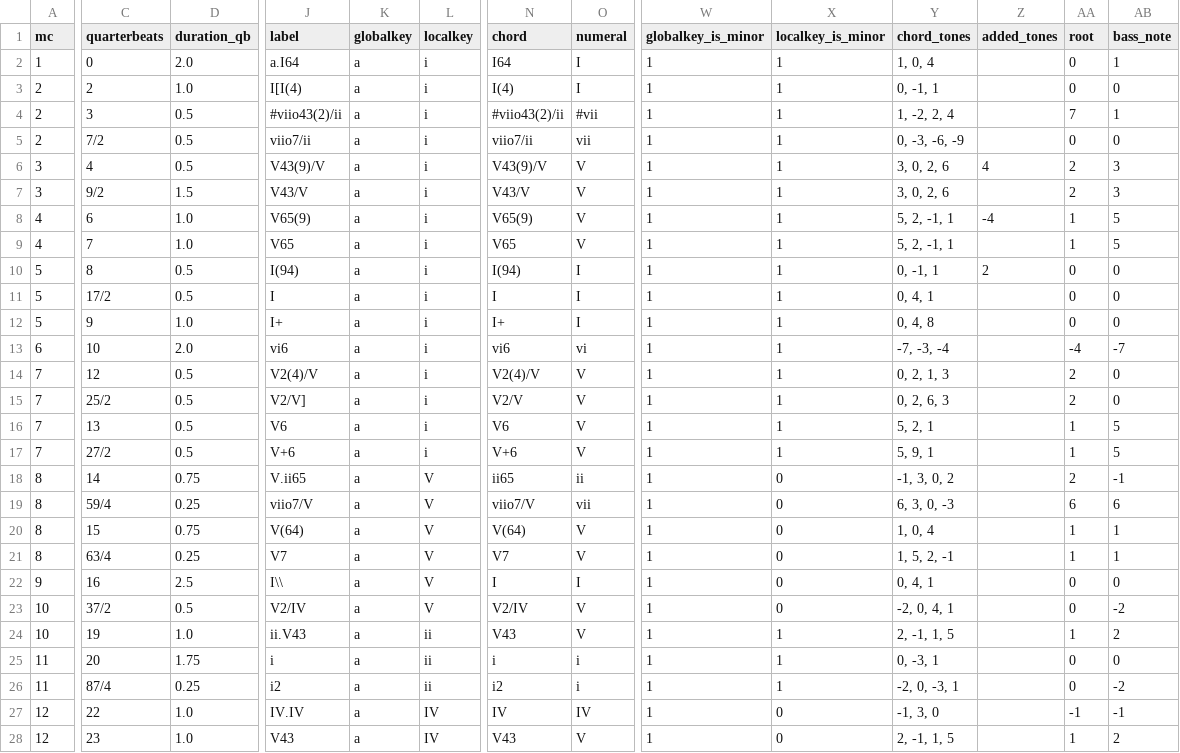
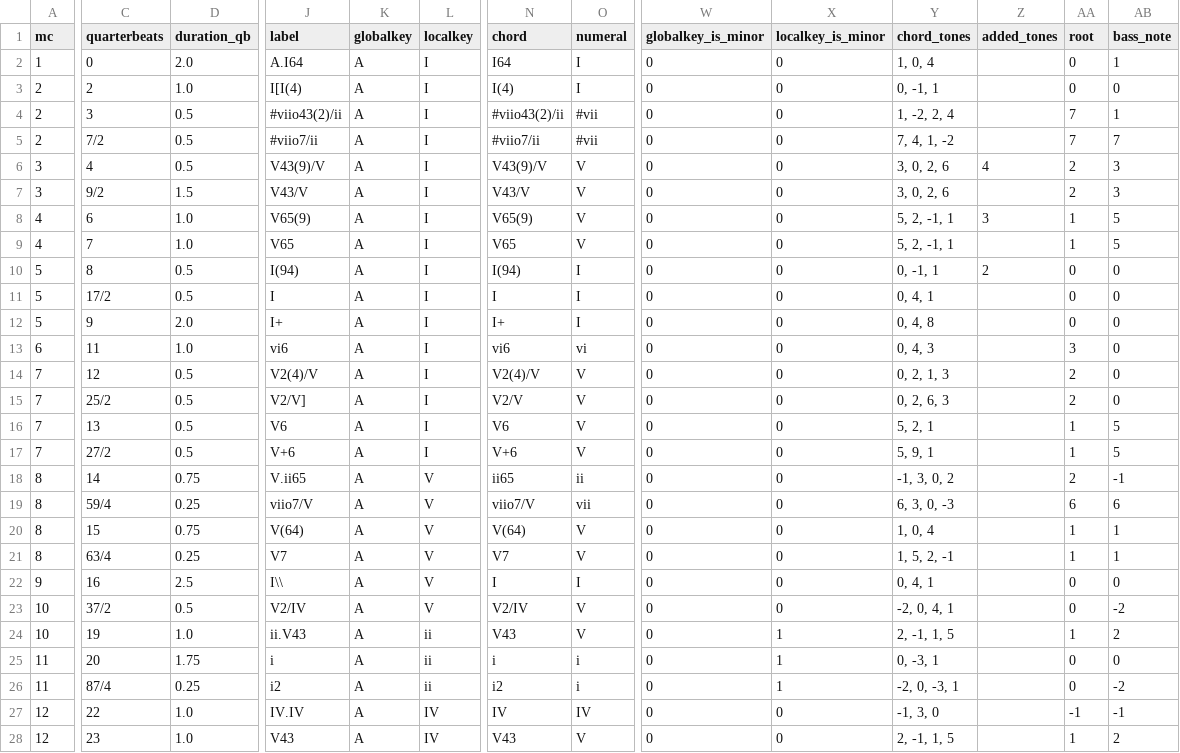
Before and after one commit to DCMLab/schumann_liederkreis, a TSV file: harmonies/op39n02.harmonies.tsv, drawn as a sheet; only a part is shown, gaps mark what is left out; the diff covers the shown part only; the diff names each change by its address in the sheet, - before the commit and + after, or states it on an @@ line.

```diff
--- a/harmonies/op39n02.harmonies.tsv
+++ b/harmonies/op39n02.harmonies.tsv
-J2 (label): a.I64
+J2 (label): A.I64
-K2:K28 (globalkey): a
+K2:K28 (globalkey): A
-L2:L17 (localkey): i
+L2:L17 (localkey): I
-W2:W28 (globalkey_is_minor): 1
+W2:W28 (globalkey_is_minor): 0
-X2:X17 (localkey_is_minor): 1
+X2:X17 (localkey_is_minor): 0
-J5 (label): viio7/ii
+J5 (label): #viio7/ii
-N5 (chord): viio7/ii
+N5 (chord): #viio7/ii
-O5 (numeral): vii
+O5 (numeral): #vii
-Y5 (chord_tones): 0, -3, -6, -9
+Y5 (chord_tones): 7, 4, 1, -2
-AA5 (root): 0
+AA5 (root): 7
-AB5 (bass_note): 0
+AB5 (bass_note): 7
-Z8 (added_tones): -4
+Z8 (added_tones): 3
-D12 (duration_qb): 1.0
+D12 (duration_qb): 2.0
-C13 (quarterbeats): 10
+C13 (quarterbeats): 11
-D13 (duration_qb): 2.0
+D13 (duration_qb): 1.0
-Y13 (chord_tones): -7, -3, -4
+Y13 (chord_tones): 0, 4, 3
-AA13 (root): -4
+AA13 (root): 3
-AB13 (bass_note): -7
+AB13 (bass_note): 0
```
Also changed, not shown: 80 edited cells elsewhere in this file, metadata.tsv, reviewed/op39n02_reviewed.tsv, 2 other files.
